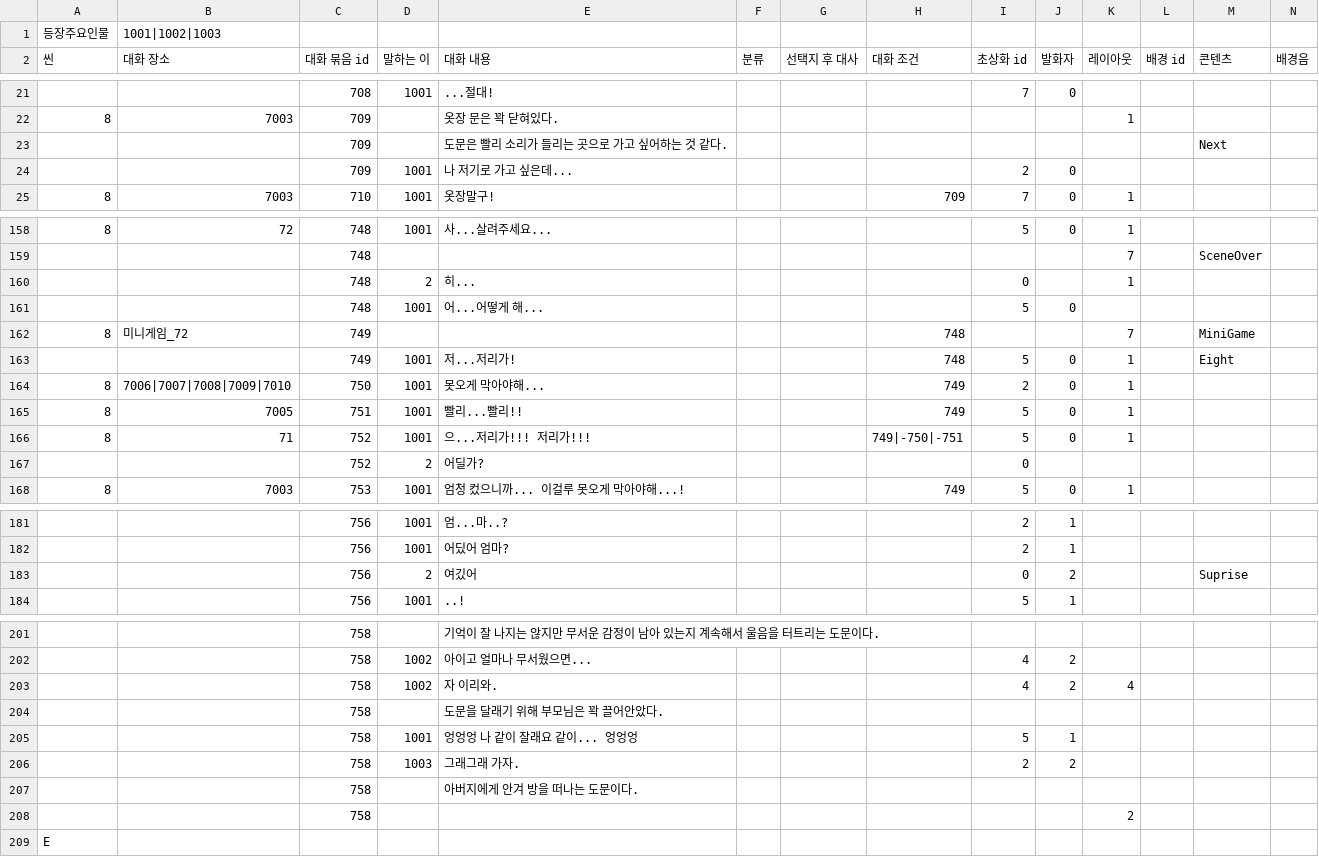
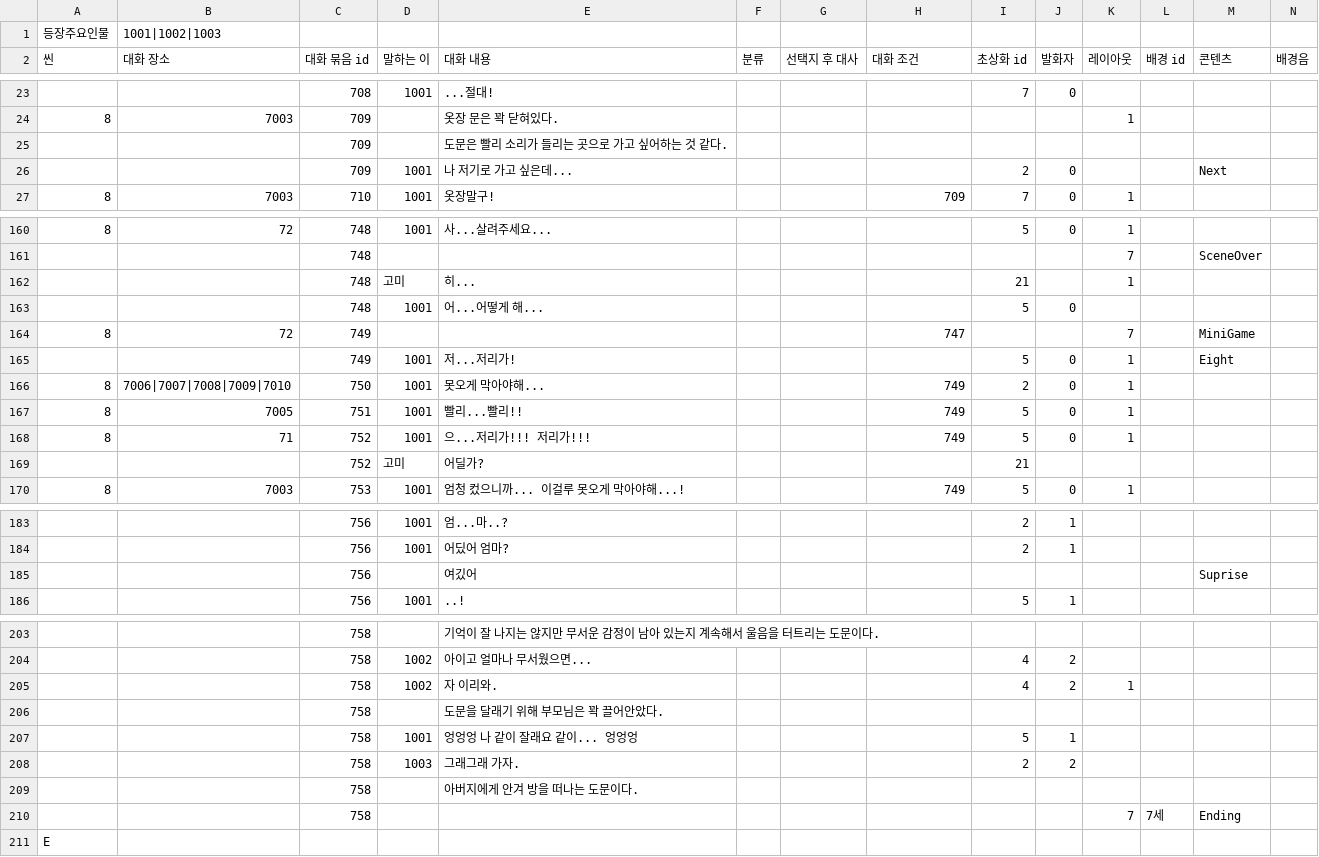
Before and after one commit to sopipc167/UnSleep, a CSV file: UnSleep/Assets/Resources/epi_csv/epi_1.csv, drawn as a sheet; only a part is shown, gaps mark what is left out; removed rows and columns are numbered as before the commit, all else as after; rows hold the shown columns only; the diff covers the shown part only; the diff names each change by its address in the sheet, - before the commit and + after, or states it on an @@ line.

```diff
--- a/UnSleep/Assets/Resources/epi_csv/epi_1.csv
+++ b/UnSleep/Assets/Resources/epi_csv/epi_1.csv
-M25 (콘텐츠): Next
+M25 (콘텐츠): (empty)
-M26 (콘텐츠): (empty)
+M26 (콘텐츠): Next
-D162 (말하는 이): 2
+D162 (말하는 이): 고미
-I162 (초상화 id): 0
+I162 (초상화 id): 21
-B164 (대화 장소): 미니게임_72
+B164 (대화 장소): 72
-H164 (대화 조건): 748
+H164 (대화 조건): 747
-H165 (대화 조건): 748
+H165 (대화 조건): (empty)
-H168 (대화 조건): 749|-750|-751
+H168 (대화 조건): 749
-D169 (말하는 이): 2
+D169 (말하는 이): 고미
-I169 (초상화 id): 0
+I169 (초상화 id): 21
-D185 (말하는 이): 2
+D185 (말하는 이): (empty)
-I185 (초상화 id): 0
+I185 (초상화 id): (empty)
-J185 (발화자): 2
+J185 (발화자): (empty)
-K205 (레이아웃): 4
+K205 (레이아웃): 1
-row 208:  |  | 758 |  |  |  |  |  |  |  | 2
+row 210:  |  | 758 |  |  |  |  |  |  |  | 7 | 7세 | Ending
```
Also changed, not shown: 3 added rows, 1 removed row and 14 edited cells elsewhere in this file, 12 other files.
